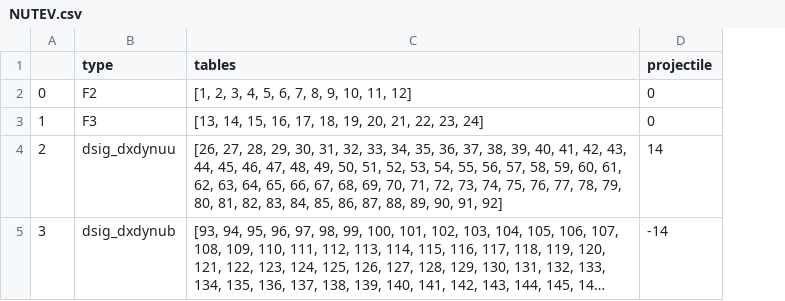
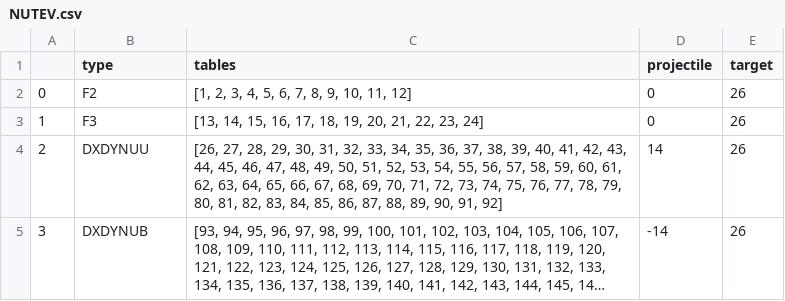
Before and after one commit to NNPDF/nnusf, a CSV file: commondata/info/NUTEV.csv, drawn as a sheet; long unchanged cells end in …; the diff names each change by its address in the sheet, - before the commit and + after, or states it on an @@ line.

Commit message:
complete info files

```diff
--- a/commondata/info/NUTEV.csv
+++ b/commondata/info/NUTEV.csv
+column E (target), rows 2-5: all 26
-B4 (type): dsig_dxdynuu
+B4 (type): DXDYNUU
-B5 (type): dsig_dxdynub
+B5 (type): DXDYNUB
```
Also changed, not shown: 12 other files.
